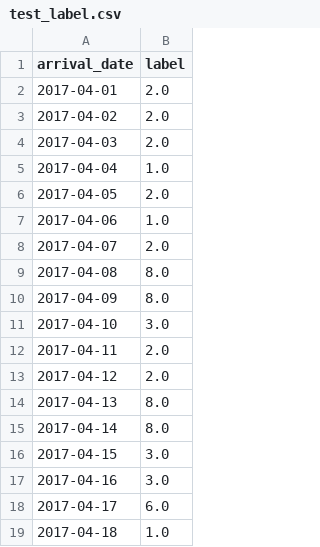
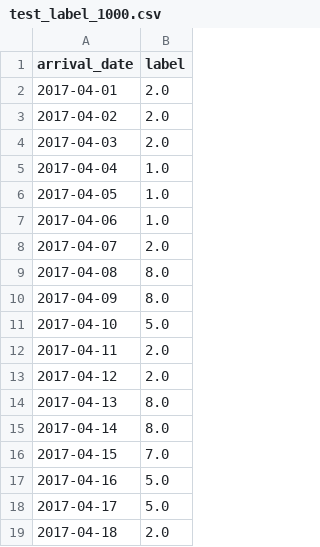
Before and after one commit to SkyCiii/ML-Final-Project, a CSV file: test_label_1000.csv (was test_label.csv), drawn as a sheet; only a part is shown; the diff covers the shown part only.

```diff
--- a/test_label.csv
+++ b/test_label_1000.csv
@@ -5,3 +5,3 @@ arrival_date,label
 2017-04-04,1.0
-2017-04-05,2.0
+2017-04-05,1.0
 2017-04-06,1.0
@@ -10,3 +10,3 @@ arrival_date,label
 2017-04-09,8.0
-2017-04-10,3.0
+2017-04-10,5.0
 2017-04-11,2.0
@@ -15,5 +15,5 @@ arrival_date,label
 2017-04-14,8.0
-2017-04-15,3.0
-2017-04-16,3.0
-2017-04-17,6.0
-2017-04-18,1.0
+2017-04-15,7.0
+2017-04-16,5.0
+2017-04-17,5.0
+2017-04-18,2.0
```
Also changed, not shown: 50 edited cells elsewhere in this file, validation_error.csv, 1 other file.
